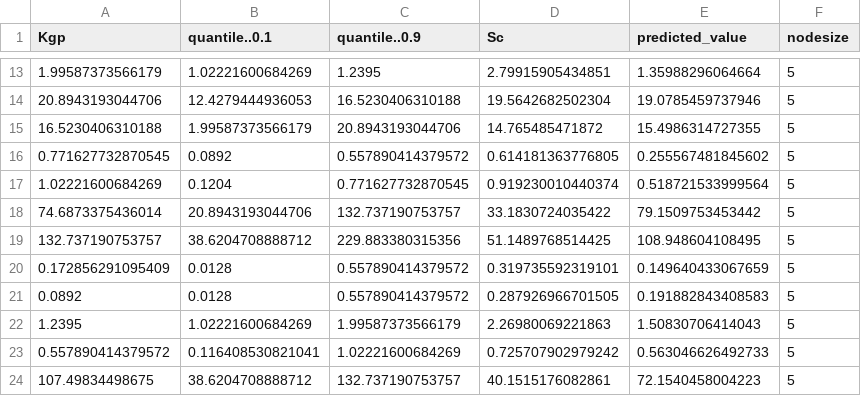
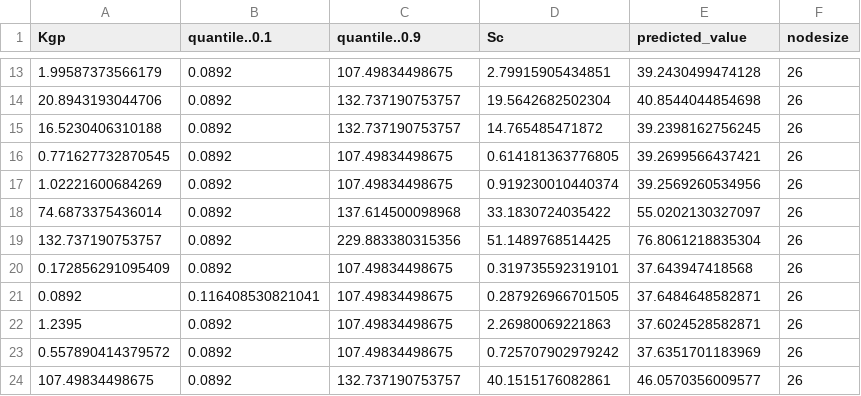
Before and after one commit to miclukacova/Bachelor, a CSV file: Data/QRF_intervals_roots.csv, drawn as a sheet; only a part is shown, gaps mark what is left out; the diff covers the shown part only.

```diff
--- a/Data/QRF_intervals_roots.csv
+++ b/Data/QRF_intervals_roots.csv
@@ -13,12 +13,12 @@
-1.99587373566179,1.02221600684269,1.2395,2.79915905434851,1.35988296064664,5
-20.8943193044706,12.4279444936053,16.5230406310188,19.5642682502304,19.0785459737946,5
-16.5230406310188,1.99587373566179,20.8943193044706,14.765485471872,15.4986314727355,5
-0.771627732870545,0.0892,0.557890414379572,0.614181363776805,0.255567481845602,5
-1.02221600684269,0.1204,0.771627732870545,0.919230010440374,0.518721533999564,5
-74.6873375436014,20.8943193044706,132.737190753757,33.1830724035422,79.1509753453442,5
-132.737190753757,38.6204708888712,229.883380315356,51.1489768514425,108.948604108495,5
-0.172856291095409,0.0128,0.557890414379572,0.319735592319101,0.149640433067659,5
-0.0892,0.0128,0.557890414379572,0.287926966701505,0.191882843408583,5
-1.2395,1.02221600684269,1.99587373566179,2.26980069221863,1.50830706414043,5
-0.557890414379572,0.116408530821041,1.02221600684269,0.725707902979242,0.563046626492733,5
-107.49834498675,38.6204708888712,132.737190753757,40.1515176082861,72.1540458004223,5
+1.99587373566179,0.0892,107.49834498675,2.79915905434851,39.2430499474128,26
+20.8943193044706,0.0892,132.737190753757,19.5642682502304,40.8544044854698,26
+16.5230406310188,0.0892,132.737190753757,14.765485471872,39.2398162756245,26
+0.771627732870545,0.0892,107.49834498675,0.614181363776805,39.2699566437421,26
+1.02221600684269,0.0892,107.49834498675,0.919230010440374,39.2569260534956,26
+74.6873375436014,0.0892,137.614500098968,33.1830724035422,55.0202130327097,26
+132.737190753757,0.0892,229.883380315356,51.1489768514425,76.8061218835304,26
+0.172856291095409,0.0892,107.49834498675,0.319735592319101,37.643947418568,26
+0.0892,0.116408530821041,107.49834498675,0.287926966701505,37.6484648582871,26
+1.2395,0.0892,107.49834498675,2.26980069221863,37.6024528582871,26
+0.557890414379572,0.0892,107.49834498675,0.725707902979242,37.6351701183969,26
+107.49834498675,0.0892,132.737190753757,40.1515176082861,46.0570356009577,26
```
Also changed, not shown: 52 edited cells elsewhere in this file, Data/boot_leafs_logols.csv, Data/boot_roots_logols.csv, 3 other files.
